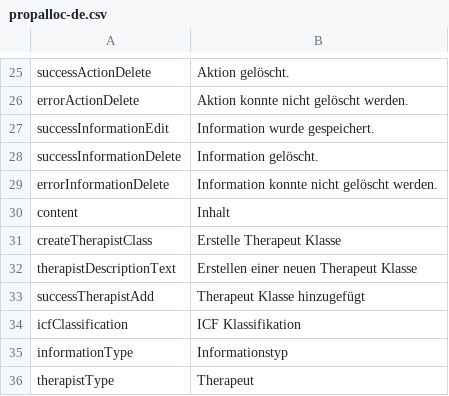
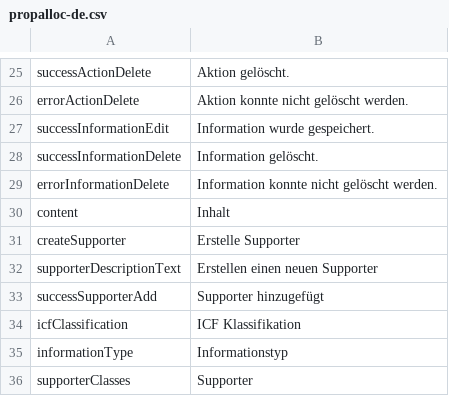
Before and after one commit to AKSW/Dispedia, a CSV file: extensions/propalloc/languages/propalloc-de.csv, drawn as a sheet; only a part is shown, gaps mark what is left out; removed rows and columns are numbered as before the commit, all else as after; the diff names each change by its address in the sheet, - before the commit and + after, or states it on an @@ line.

Commit message:
- change the therapist to supporter

```diff
--- a/extensions/propalloc/languages/propalloc-de.csv
+++ b/extensions/propalloc/languages/propalloc-de.csv
-row 31: createTherapistClass | Erstelle Therapeut Klasse
-row 32: therapistDescriptionText | Erstellen einer neuen Therapeut Klasse
-row 33: successTherapistAdd | Therapeut Klasse hinzugefügt
+row 31: createSupporter | Erstelle Supporter
+row 32: supporterDescriptionText | Erstellen einen neuen Supporter
+row 33: successSupporterAdd | Supporter hinzugefügt
-row 36: therapistType | Therapeut
+row 36: supporterClasses | Supporter
```
Also changed, not shown: extensions/formsmainmenu/languages/formsmainmenu-de.csv, extensions/formsmainmenu/languages/formsmainmenu-en.csv, 9 other files.
